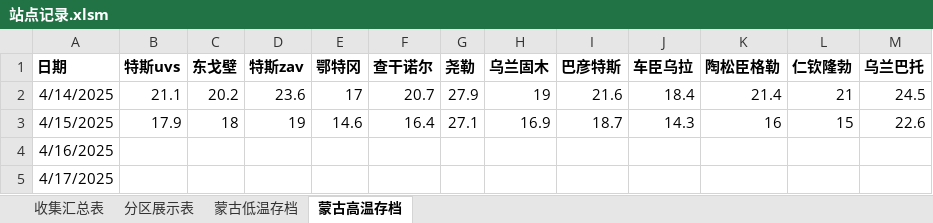
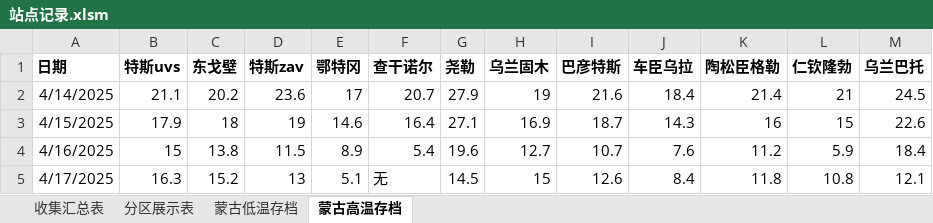
Before and after one commit to qkvkql/default, an Excel workbook: 气象/站点记录.xlsm, sheet 蒙古高温存档, drawn as a sheet; only a part is shown; values as stored, in another font and other column widths than the file's, no borders; the diff covers the shown part only; the diff names each change by its address in the sheet, - before the commit and + after, or states it on an @@ line.

```diff
--- a/气象/站点记录.xlsm (sheet 蒙古高温存档)
+++ b/气象/站点记录.xlsm (sheet 蒙古高温存档)
-B4 (特斯uvs): (empty)
+B4 (特斯uvs): 15
-C4 (东戈壁): (empty)
+C4 (东戈壁): 13.8
-D4 (特斯zav): (empty)
+D4 (特斯zav): 11.5
-E4 (鄂特冈): (empty)
+E4 (鄂特冈): 8.9
-F4 (查干诺尔): (empty)
+F4 (查干诺尔): 5.4
-G4 (尧勒): (empty)
+G4 (尧勒): 19.6
-H4 (乌兰固木): (empty)
+H4 (乌兰固木): 12.7
-I4 (巴彦特斯): (empty)
+I4 (巴彦特斯): 10.7
-J4 (车臣乌拉): (empty)
+J4 (车臣乌拉): 7.6
-K4 (陶松臣格勒): (empty)
+K4 (陶松臣格勒): 11.2
-L4 (仁钦隆勃): (empty)
+L4 (仁钦隆勃): 5.9
-M4 (乌兰巴托): (empty)
+M4 (乌兰巴托): 18.4
-B5 (特斯uvs): (empty)
+B5 (特斯uvs): 16.3
-C5 (东戈壁): (empty)
+C5 (东戈壁): 15.2
-D5 (特斯zav): (empty)
+D5 (特斯zav): 13
-E5 (鄂特冈): (empty)
+E5 (鄂特冈): 5.1
-F5 (查干诺尔): (empty)
+F5 (查干诺尔): 无
-G5 (尧勒): (empty)
+G5 (尧勒): 14.5
-H5 (乌兰固木): (empty)
+H5 (乌兰固木): 15
-I5 (巴彦特斯): (empty)
+I5 (巴彦特斯): 12.6
-J5 (车臣乌拉): (empty)
+J5 (车臣乌拉): 8.4
-K5 (陶松臣格勒): (empty)
+K5 (陶松臣格勒): 11.8
-L5 (仁钦隆勃): (empty)
+L5 (仁钦隆勃): 10.8
-M5 (乌兰巴托): (empty)
+M5 (乌兰巴托): 12.1
```
Also changed, not shown: 144 edited cells elsewhere in this sheet, sheet 收集汇总表, sheet 蒙古低温存档, sheet 分区展示表, 气象/站点信息.xlsx.
